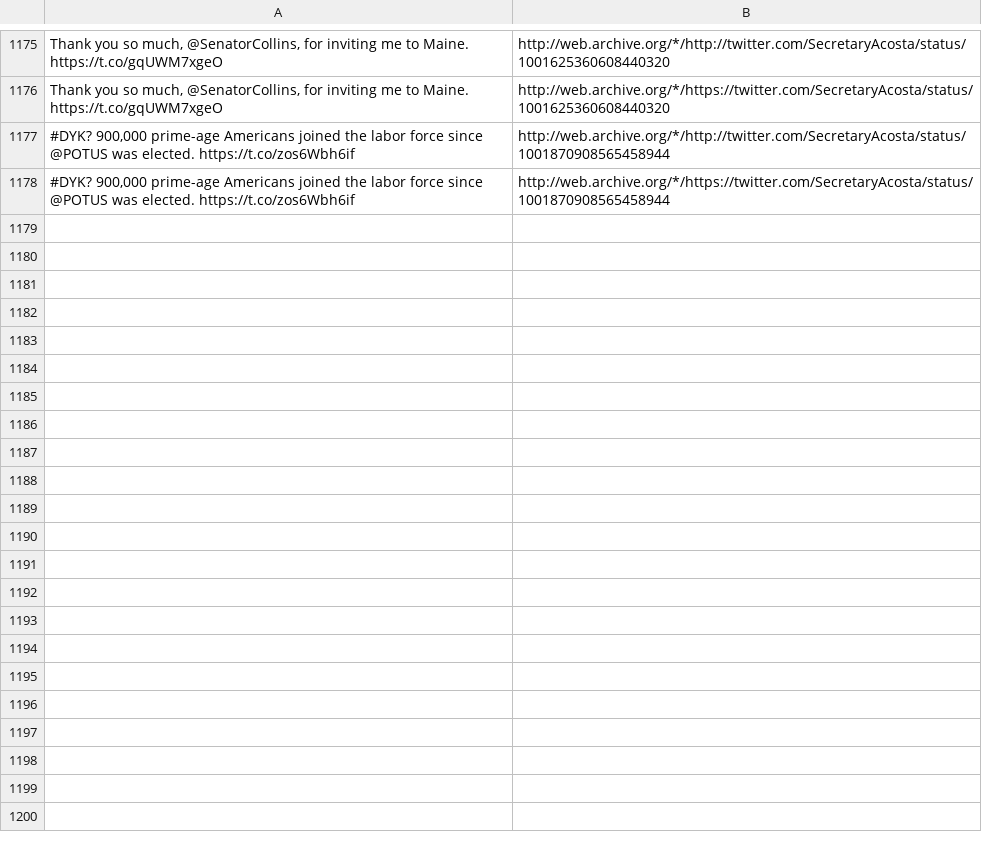
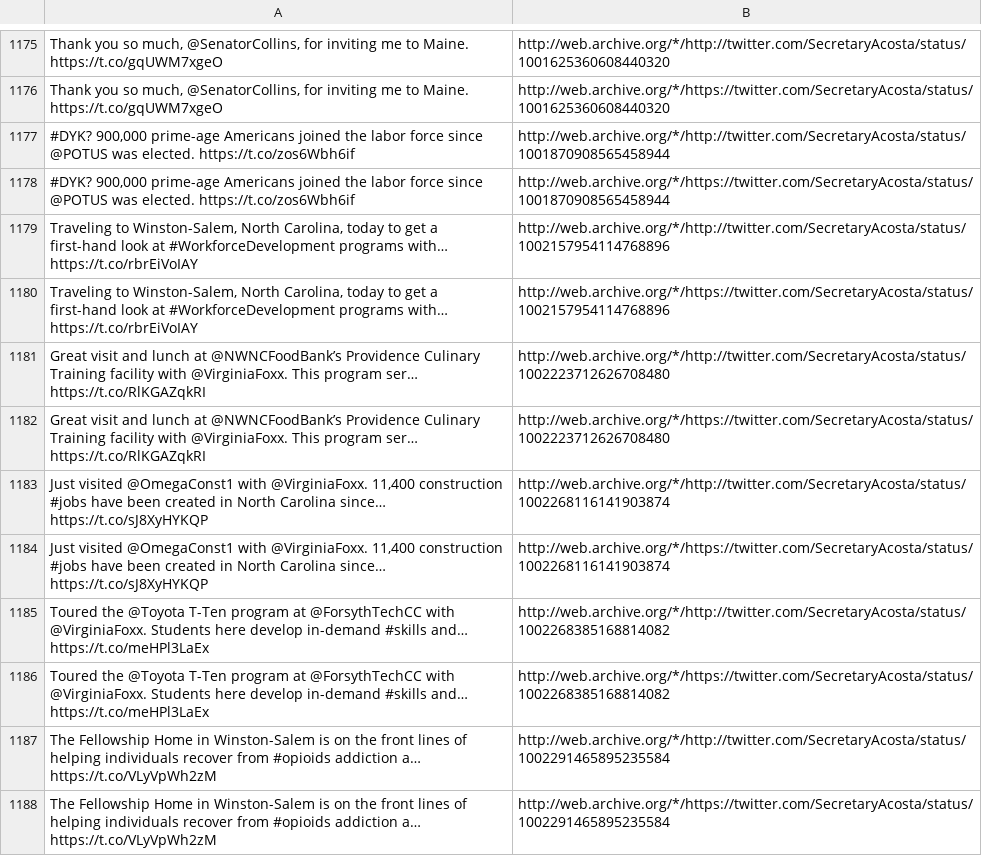
Before and after one commit to patrick-brian-mooney/archive-junta, a CSV file: data/archive_SecretaryAcosta.csv, drawn as a sheet; only a part is shown, gaps mark what is left out; the diff names each change by its address in the sheet, - before the commit and + after, or states it on an @@ line.

```diff
--- a/data/archive_SecretaryAcosta.csv
+++ b/data/archive_SecretaryAcosta.csv
+row 1179: Traveling to Winston-Salem, North Carolina, today to get a first-hand look at #WorkforceDevelopment programs with… https://t.co/rbrEiVoIAY | http://web.archive.org/*/http://twitter.com/SecretaryAcosta/status/1002157954114768896
+row 1180: Traveling to Winston-Salem, North Carolina, today to get a first-hand look at #WorkforceDevelopment programs with… https://t.co/rbrEiVoIAY | http://web.archive.org/*/https://twitter.com/SecretaryAcosta/status/1002157954114768896
+row 1181: Great visit and lunch at @NWNCFoodBank’s Providence Culinary Training facility with @VirginiaFoxx. This program ser… https://t.co/RlKGAZqkRI | http://web.archive.org/*/http://twitter.com/SecretaryAcosta/status/1002223712626708480
+row 1182: Great visit and lunch at @NWNCFoodBank’s Providence Culinary Training facility with @VirginiaFoxx. This program ser… https://t.co/RlKGAZqkRI | http://web.archive.org/*/https://twitter.com/SecretaryAcosta/status/1002223712626708480
+row 1183: Just visited @OmegaConst1 with @VirginiaFoxx. 11,400 construction #jobs have been created in North Carolina since… https://t.co/sJ8XyHYKQP | http://web.archive.org/*/http://twitter.com/SecretaryAcosta/status/1002268116141903874
+row 1184: Just visited @OmegaConst1 with @VirginiaFoxx. 11,400 construction #jobs have been created in North Carolina since… https://t.co/sJ8XyHYKQP | http://web.archive.org/*/https://twitter.com/SecretaryAcosta/status/1002268116141903874
+row 1185: Toured the @Toyota T-Ten program at @ForsythTechCC with @VirginiaFoxx. Students here develop in-demand #skills and… https://t.co/meHPl3LaEx | http://web.archive.org/*/http://twitter.com/SecretaryAcosta/status/1002268385168814082
+row 1186: Toured the @Toyota T-Ten program at @ForsythTechCC with @VirginiaFoxx. Students here develop in-demand #skills and… https://t.co/meHPl3LaEx | http://web.archive.org/*/https://twitter.com/SecretaryAcosta/status/1002268385168814082
+row 1187: The Fellowship Home in Winston-Salem is on the front lines of helping individuals recover from #opioids addiction a… https://t.co/VLyVpWh2zM | http://web.archive.org/*/http://twitter.com/SecretaryAcosta/status/1002291465895235584
+row 1188: The Fellowship Home in Winston-Salem is on the front lines of helping individuals recover from #opioids addiction a… https://t.co/VLyVpWh2zM | http://web.archive.org/*/https://twitter.com/SecretaryAcosta/status/1002291465895235584
```
Also changed, not shown: data/archive_BetsyDeVosED.csv, data/archive_SecretarySonny.csv, 29 other files.
